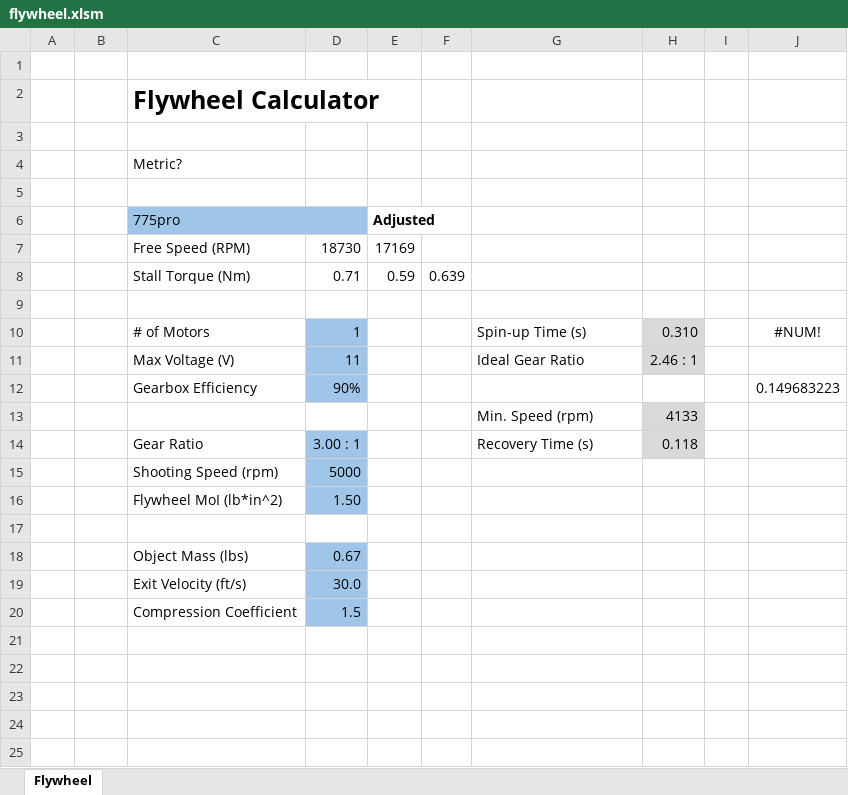
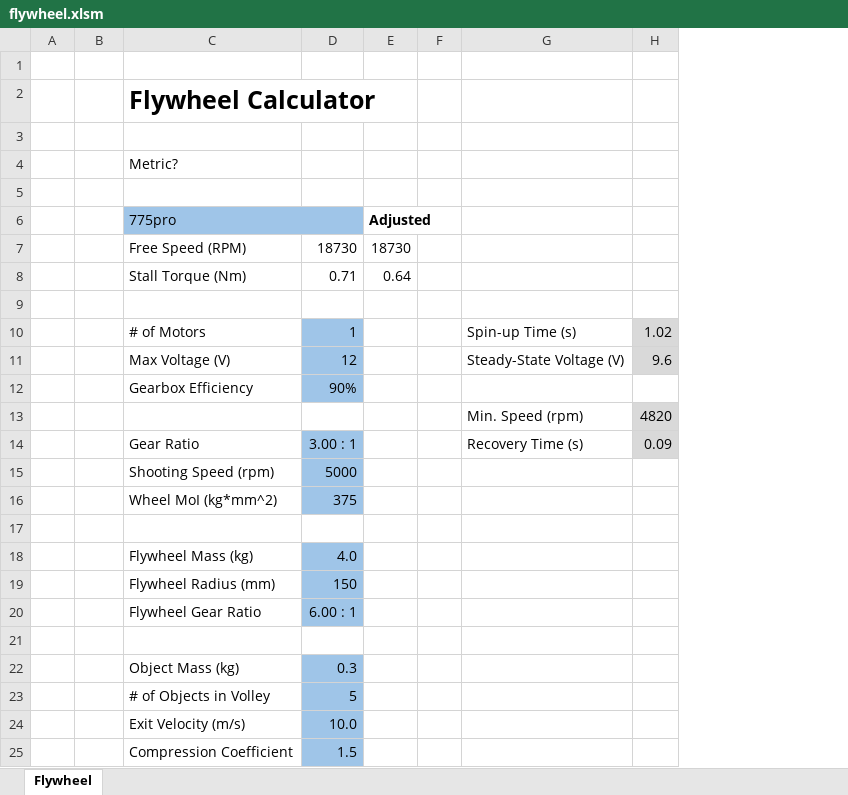
Before and after one commit to arimb/AMB_Design_Spreadsheet, an Excel workbook: flywheel.xlsm, sheet Flywheel, drawn as a sheet; values as stored, in another font and other column widths than the file's, no borders; charts and pictures not drawn; removed rows and columns are numbered as before the commit, all else as after; the diff names each change by its address in the sheet, - before the commit and + after, or states it on an @@ line.

Commit message:
formulas work

```diff
--- a/flywheel.xlsm (sheet Flywheel)
+++ b/flywheel.xlsm (sheet Flywheel)
-column B, row 4: FALSE
+column B, row 4: TRUE
-column F, row 8: 0.639
+column F, empty
-column H, rows 10-14: 0.310 | 2.46 : 1 |  | 4133 | 0.118
-column I, empty
-column J, rows 10-12: #NUM! |  | 0.149683223
+column H, rows 10-14: 1.02 | 9.6 |  | 4820 | 0.09
-E7: 17169
+E7: 18730
-E8: 0.59
+E8: 0.64
-D11: 11
+D11: 12
-G11: Ideal Gear Ratio
+G11: Steady-State Voltage (V)
-row 16:  |  | Flywheel MoI (lb*in^2) | 1.50
+row 16:  |  | Wheel MoI (kg*mm^2) | 375
-row 18:  |  | Object Mass (lbs) | 0.67
+row 18:  |  | Flywheel Mass (kg) | 4.0
+row 19:  |  | Flywheel Radius (mm) | 150
+row 20:  |  | Flywheel Gear Ratio | 6.00 : 1
-row 21:  |  | Exit Velocity (ft/s) | 30.0
+row 21: (empty)
-D21 fill: #9FC5E8
+D21 fill: none
+row 22:  |  | Object Mass (kg) | 0.3
+row 23:  |  | # of Objects in Volley | 5
+row 24:  |  | Exit Velocity (m/s) | 10.0
```
Also changed, not shown: charts or pictures.
